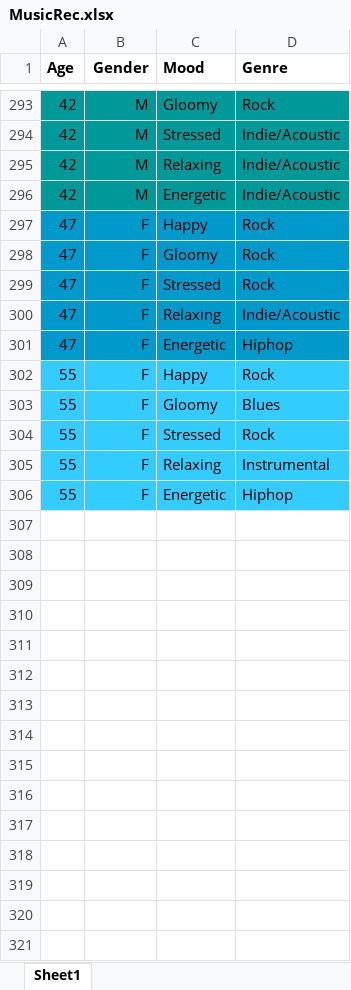
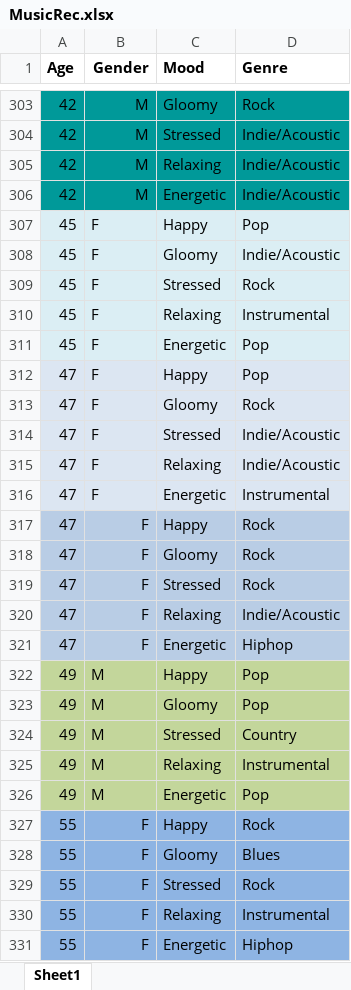
Before and after one commit to NAyeshaKhan/Music_Recommendation_App, an Excel workbook: MusicApp/MusicRec.xlsx, sheet Sheet1, drawn as a sheet; only a part is shown, gaps mark what is left out; values as stored, in another font and other column widths than the file's, no borders; addresses are those after the commit; the diff covers the shown part only; the diff names each change by its address in the sheet, - before the commit and + after, or states it on an @@ line.

Commit message:
Dataset updated

```diff
--- a/MusicApp/MusicRec.xlsx (sheet Sheet1)
+++ b/MusicApp/MusicRec.xlsx (sheet Sheet1)
+row 307: 45 | F | Happy | Pop
+row 308: 45 | F | Gloomy | Indie/Acoustic
+row 309: 45 | F | Stressed | Rock
+row 310: 45 | F | Relaxing | Instrumental
+row 311: 45 | F | Energetic | Pop
+row 312: 47 | F | Happy | Pop
+row 313: 47 | F | Gloomy | Rock
+row 314: 47 | F | Stressed | Indie/Acoustic
+row 315: 47 | F | Relaxing | Indie/Acoustic
+row 316: 47 | F | Energetic | Instrumental
-A317:D321 fill: #0099CC
+A317:D321 fill: #B9CDE5
+row 322: 49 | M | Happy | Pop
+row 323: 49 | M | Gloomy | Pop
+row 324: 49 | M | Stressed | Country
+row 325: 49 | M | Relaxing | Instrumental
+row 326: 49 | M | Energetic | Pop
-A327:D331 fill: #33CCFF
+A327:D331 fill: #8EB4E3
```
Also changed, not shown: 10 added rows and cell formats elsewhere in this sheet.
